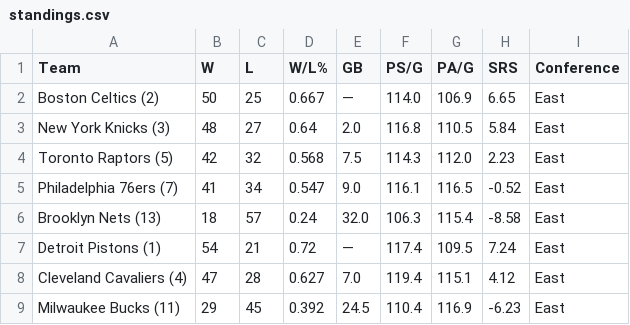
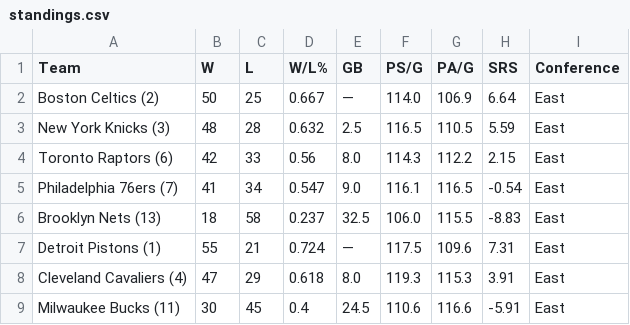
Before and after one commit to fuku8/nba-data, a CSV file: data/standings.csv, drawn as a sheet; only a part is shown; the diff covers the shown part only.

```diff
--- a/data/standings.csv
+++ b/data/standings.csv
@@ -1,9 +1,9 @@
 Team,W,L,W/L%,GB,PS/G,PA/G,SRS,Conference
-Boston Celtics (2),50,25,0.667,—,114.0,106.9,6.65,East
-New York Knicks (3),48,27,0.64,2.0,116.8,110.5,5.84,East
-Toronto Raptors (5),42,32,0.568,7.5,114.3,112.0,2.23,East
-Philadelphia 76ers (7),41,34,0.547,9.0,116.1,116.5,-0.52,East
-Brooklyn Nets (13),18,57,0.24,32.0,106.3,115.4,-8.58,East
-Detroit Pistons (1),54,21,0.72,—,117.4,109.5,7.24,East
-Cleveland Cavaliers (4),47,28,0.627,7.0,119.4,115.1,4.12,East
-Milwaukee Bucks (11),29,45,0.392,24.5,110.4,116.9,-6.23,East
+Boston Celtics (2),50,25,0.667,—,114.0,106.9,6.64,East
+New York Knicks (3),48,28,0.632,2.5,116.5,110.5,5.59,East
+Toronto Raptors (6),42,33,0.56,8.0,114.3,112.2,2.15,East
+Philadelphia 76ers (7),41,34,0.547,9.0,116.1,116.5,-0.54,East
+Brooklyn Nets (13),18,58,0.237,32.5,106.0,115.5,-8.83,East
+Detroit Pistons (1),55,21,0.724,—,117.5,109.6,7.31,East
+Cleveland Cavaliers (4),47,29,0.618,8.0,119.3,115.3,3.91,East
+Milwaukee Bucks (11),30,45,0.4,24.5,110.6,116.6,-5.91,East
```
Also changed, not shown: 51 edited cells elsewhere in this file, data/games.csv, data/player_advanced.csv, 6 other files.
